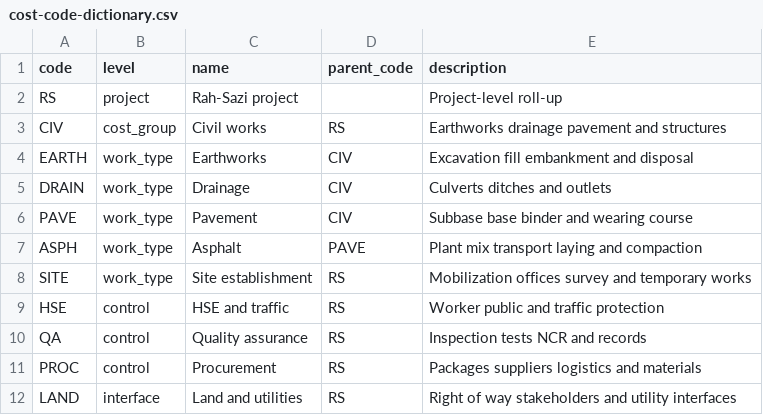
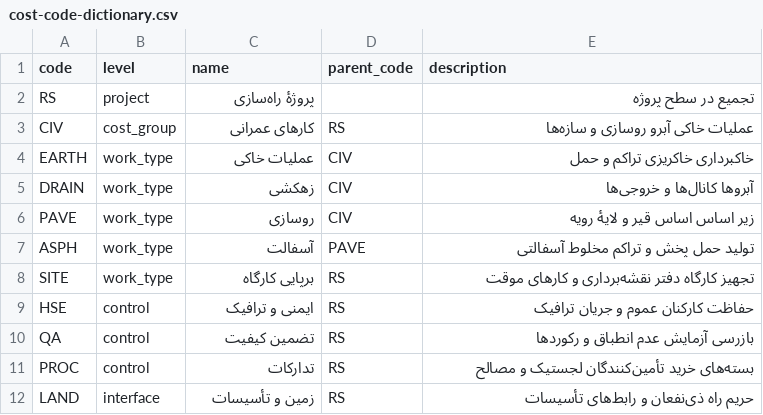
Before and after one commit to zhstt13/Rah-Sazi-Project-Management, a CSV file: data/reference/cost-code-dictionary.csv, drawn as a sheet.

Commit message:
feat: فارسی‌سازی رابط‌ها، داده‌های نمونه و کنترل‌های اجرایی

```diff
--- a/data/reference/cost-code-dictionary.csv
+++ b/data/reference/cost-code-dictionary.csv
@@ -1,12 +1,12 @@
 code,level,name,parent_code,description
-RS,project,Rah-Sazi project,,Project-level roll-up
-CIV,cost_group,Civil works,RS,Earthworks drainage pavement and structures
-EARTH,work_type,Earthworks,CIV,Excavation fill embankment and disposal
-DRAIN,work_type,Drainage,CIV,Culverts ditches and outlets
-PAVE,work_type,Pavement,CIV,Subbase base binder and wearing course
-ASPH,work_type,Asphalt,PAVE,Plant mix transport laying and compaction
-SITE,work_type,Site establishment,RS,Mobilization offices survey and temporary works
-HSE,control,HSE and traffic,RS,Worker public and traffic protection
-QA,control,Quality assurance,RS,Inspection tests NCR and records
-PROC,control,Procurement,RS,Packages suppliers logistics and materials
-LAND,interface,Land and utilities,RS,Right of way stakeholders and utility interfaces
+RS,project,پروژهٔ راه‌سازی,,تجمیع در سطح پروژه
+CIV,cost_group,کارهای عمرانی,RS,عملیات خاکی آبرو روسازی و سازه‌ها
+EARTH,work_type,عملیات خاکی,CIV,خاکبرداری خاکریزی تراکم و حمل
+DRAIN,work_type,زهکشی,CIV,آبروها کانال‌ها و خروجی‌ها
+PAVE,work_type,روسازی,CIV,زیر اساس اساس قیر و لایهٔ رویه
+ASPH,work_type,آسفالت,PAVE,تولید حمل پخش و تراکم مخلوط آسفالتی
+SITE,work_type,برپایی کارگاه,RS,تجهیز کارگاه دفتر نقشه‌برداری و کارهای موقت
+HSE,control,ایمنی و ترافیک,RS,حفاظت کارکنان عموم و جریان ترافیک
+QA,control,تضمین کیفیت,RS,بازرسی آزمایش عدم انطباق و رکوردها
+PROC,control,تدارکات,RS,بسته‌های خرید تأمین‌کنندگان لجستیک و مصالح
+LAND,interface,زمین و تأسیسات,RS,حریم راه ذی‌نفعان و رابط‌های تأسیسات
```
Also changed, not shown: 36 other files.
